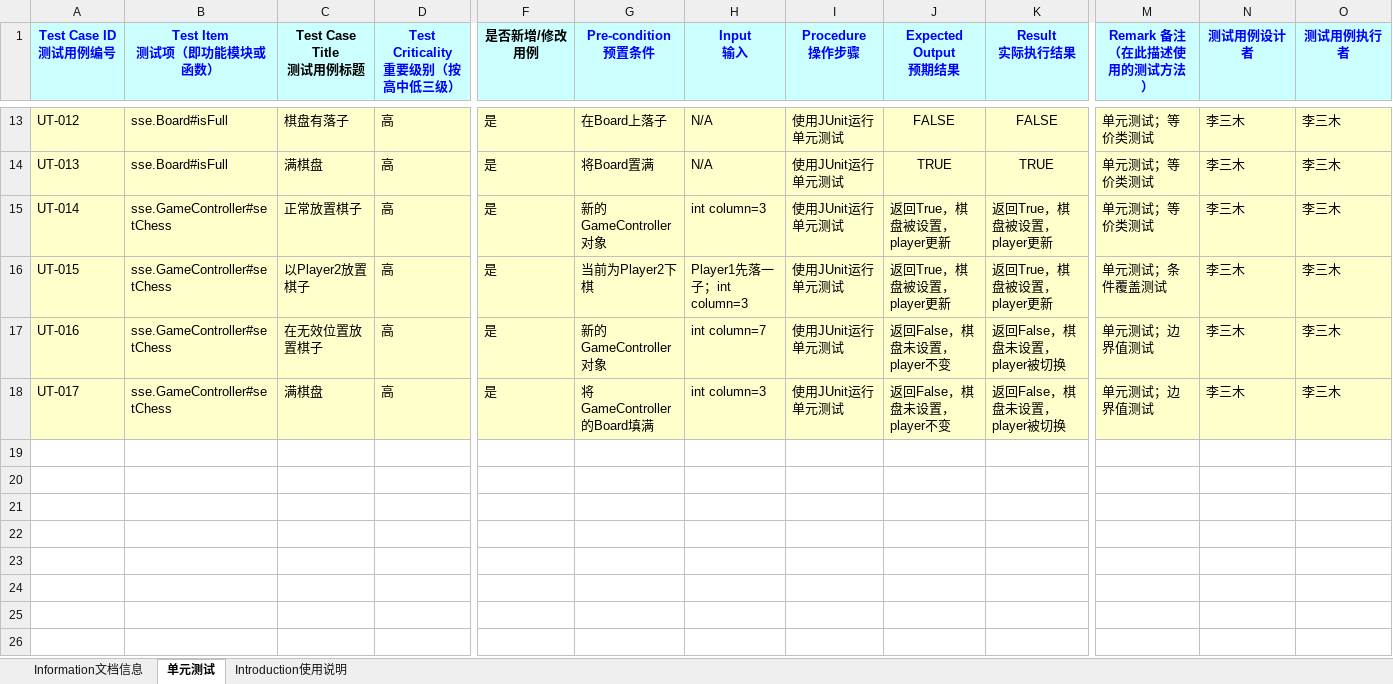
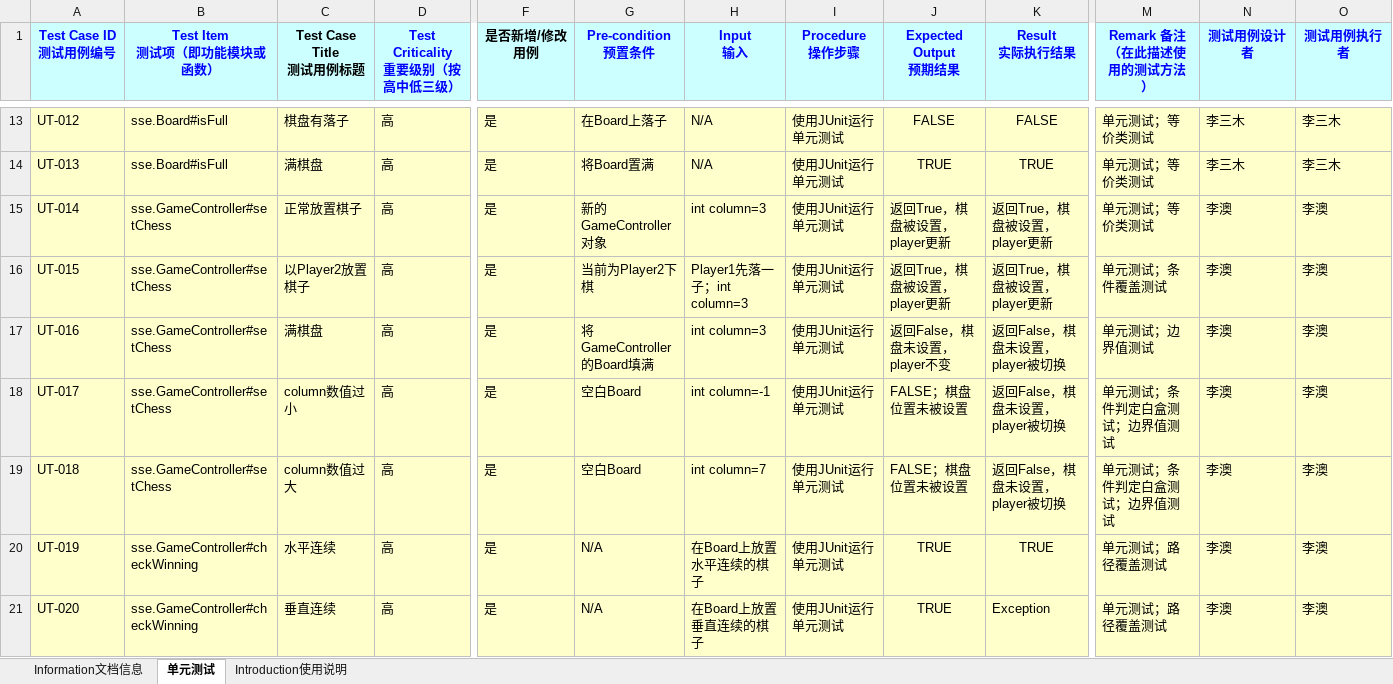
Before and after one commit to LasSino/sse-hw-Connect4J, an Excel workbook: docs/单元测试测试用例.xlsx, sheet 单元测试, drawn as a sheet; only a part is shown, gaps mark what is left out; values as stored, in another font and other column widths than the file's, no borders; rows hold the shown columns only; the diff covers the shown part only; the diff names each change by its address in the sheet, - before the commit and + after, or states it on an @@ line.

```diff
--- a/docs/单元测试测试用例.xlsx (sheet 单元测试)
+++ b/docs/单元测试测试用例.xlsx (sheet 单元测试)
-N15:N18 (测试用例设计者): 李三木
+N15:N18 (测试用例设计者): 李澳
-O15:O18 (测试用例执行者): 李三木
+O15:O18 (测试用例执行者): 李澳
-C17 (Test Case Title 测试用例标题): 在无效位置放置棋子
+C17 (Test Case Title 测试用例标题): 满棋盘
-G17 (Pre-condition 预置条件): 新的GameController对象
+G17 (Pre-condition 预置条件): 将GameController的Board填满
-H17 (Input 输入): int column=7
+H17 (Input 输入): int column=3
-C18 (Test Case Title 测试用例标题): 满棋盘
+C18 (Test Case Title 测试用例标题): column数值过小
-G18 (Pre-condition 预置条件): 将GameController的Board填满
+G18 (Pre-condition 预置条件): 空白Board
-H18 (Input 输入): int column=3
+H18 (Input 输入): int column=-1
-J18 (Expected Output 预期结果): 返回False，棋盘未设置，player不变
+J18 (Expected Output 预期结果): FALSE；棋盘位置未被设置
-M18 (Remark 备注 （在此描述使用的测试方法）): 单元测试；边界值测试
+M18 (Remark 备注 （在此描述使用的测试方法）): 单元测试；条件判定白盒测试；边界值测试
+row 19: UT-018 | sse.GameController#setChess | column数值过大 | 高 | 是 | 空白Board | int column=7 | 使用JUnit运行单元测试 | FALSE；棋盘位置未被设置 | 返回False，棋盘未设置，player被切换 | 单元测试；条件判定白盒测试；边界值测试 | 李澳 | 李澳
+row 20: UT-019 | sse.GameController#checkWinning | 水平连续 | 高 | 是 | N/A | 在Board上放置水平连续的棋子 | 使用JUnit运行单元测试 | TRUE | TRUE | 单元测试；路径覆盖测试 | 李澳 | 李澳
+row 21: UT-020 | sse.GameController#checkWinning | 垂直连续 | 高 | 是 | N/A | 在Board上放置垂直连续的棋子 | 使用JUnit运行单元测试 | TRUE | Exception | 单元测试；路径覆盖测试 | 李澳 | 李澳
```
Also changed, not shown: 7 added rows elsewhere in this sheet, sheet Information文档信息, charts or pictures, 6 other files.
